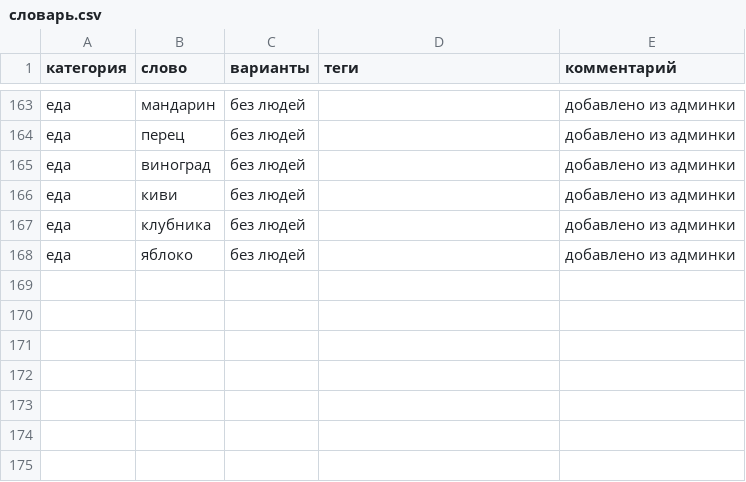
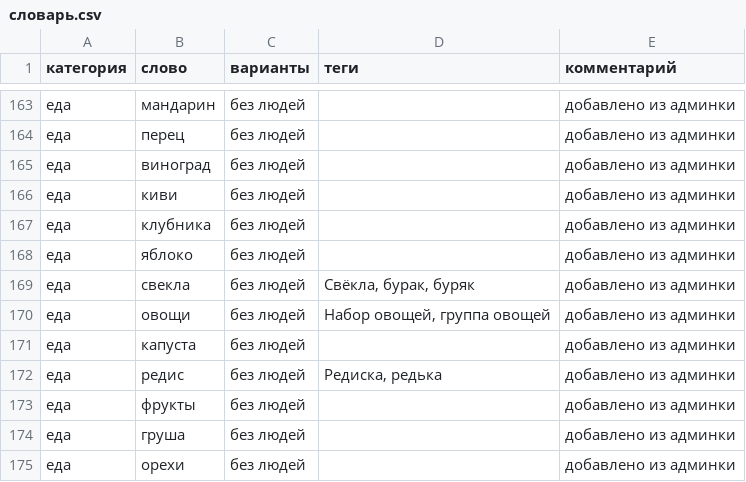
Before and after one commit to dikajabelka/moyden, a CSV file: словарь.csv, drawn as a sheet; only a part is shown, gaps mark what is left out.

```diff
--- a/словарь.csv
+++ b/словарь.csv
@@ -168 +168,8 @@
 еда;яблоко;без людей;;добавлено из админки
+еда;свекла;без людей;Свёкла, бурак, буряк;добавлено из админки
+еда;овощи;без людей;Набор овощей, группа овощей;добавлено из админки
+еда;капуста;без людей;;добавлено из админки
+еда;редис;без людей;Редиска, редька;добавлено из админки
+еда;фрукты;без людей;;добавлено из админки
+еда;груша;без людей;;добавлено из админки
+еда;орехи;без людей;;добавлено из админки
```
Also changed, not shown: 8 other files.
